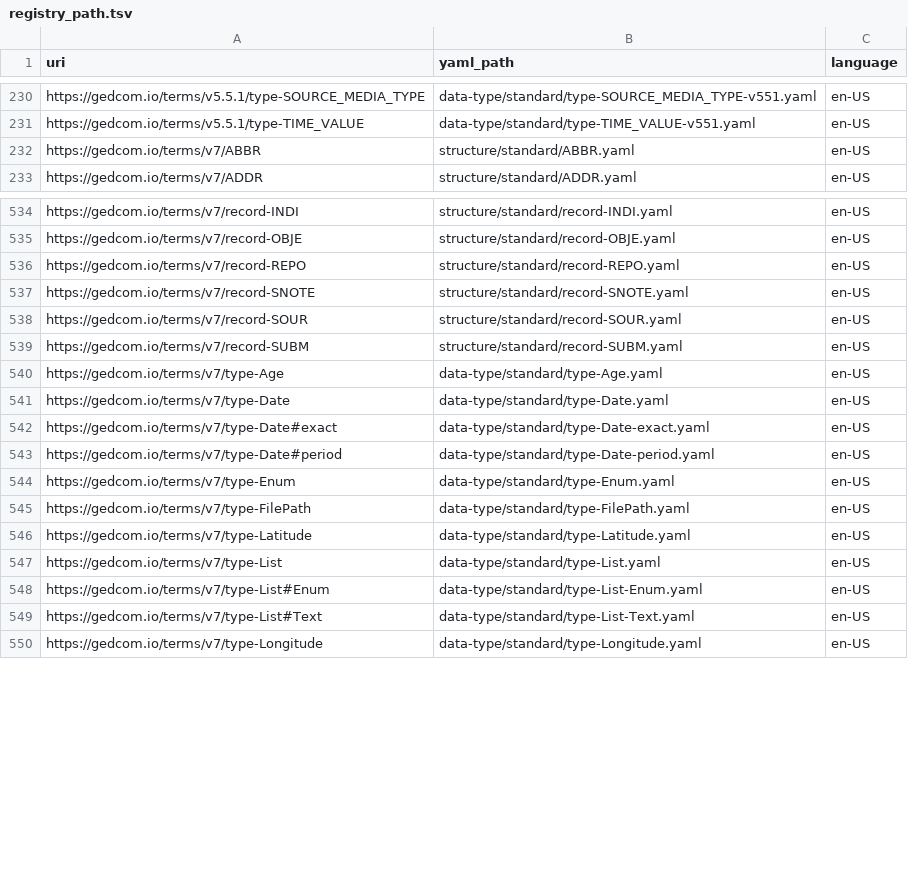
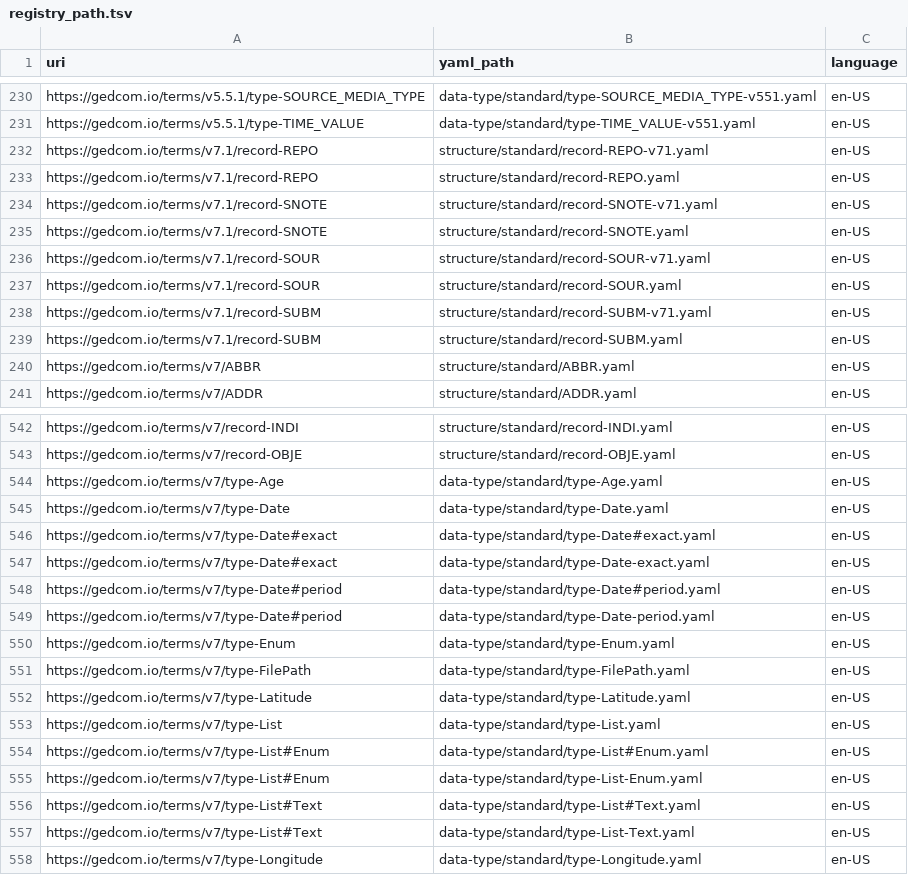
Before and after one commit to FamilySearch/GEDCOM-registries, a TSV file: generated_files/registry_path.tsv, drawn as a sheet; only a part is shown, gaps mark what is left out; removed rows and columns are numbered as before the commit, all else as after; the diff names each change by its address in the sheet, - before the commit and + after, or states it on an @@ line.

```diff
--- a/generated_files/registry_path.tsv
+++ b/generated_files/registry_path.tsv
+row 232: https://gedcom.io/terms/v7.1/record-REPO | structure/standard/record-REPO-v71.yaml | en-US
+row 233: https://gedcom.io/terms/v7.1/record-REPO | structure/standard/record-REPO.yaml | en-US
+row 234: https://gedcom.io/terms/v7.1/record-SNOTE | structure/standard/record-SNOTE-v71.yaml | en-US
+row 235: https://gedcom.io/terms/v7.1/record-SNOTE | structure/standard/record-SNOTE.yaml | en-US
+row 236: https://gedcom.io/terms/v7.1/record-SOUR | structure/standard/record-SOUR-v71.yaml | en-US
+row 237: https://gedcom.io/terms/v7.1/record-SOUR | structure/standard/record-SOUR.yaml | en-US
+row 238: https://gedcom.io/terms/v7.1/record-SUBM | structure/standard/record-SUBM-v71.yaml | en-US
+row 239: https://gedcom.io/terms/v7.1/record-SUBM | structure/standard/record-SUBM.yaml | en-US
-row 536: https://gedcom.io/terms/v7/record-REPO | structure/standard/record-REPO.yaml | en-US
-row 537: https://gedcom.io/terms/v7/record-SNOTE | structure/standard/record-SNOTE.yaml | en-US
-row 538: https://gedcom.io/terms/v7/record-SOUR | structure/standard/record-SOUR.yaml | en-US
-row 539: https://gedcom.io/terms/v7/record-SUBM | structure/standard/record-SUBM.yaml | en-US
+row 546: https://gedcom.io/terms/v7/type-Date#exact | data-type/standard/type-Date#exact.yaml | en-US
+row 548: https://gedcom.io/terms/v7/type-Date#period | data-type/standard/type-Date#period.yaml | en-US
+row 554: https://gedcom.io/terms/v7/type-List#Enum | data-type/standard/type-List#Enum.yaml | en-US
+row 556: https://gedcom.io/terms/v7/type-List#Text | data-type/standard/type-List#Text.yaml | en-US
```
Also changed, not shown: generated_files/cardinalities.tsv, generated_files/manifest-7.0-en-US.tsv, 53 other files.
